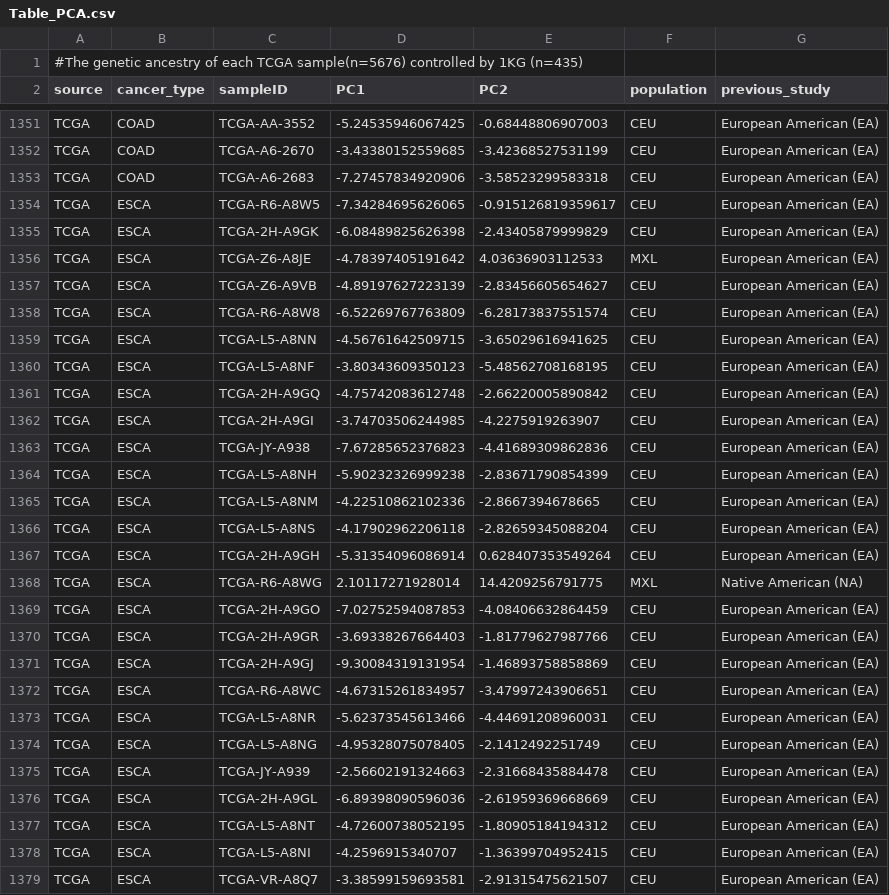
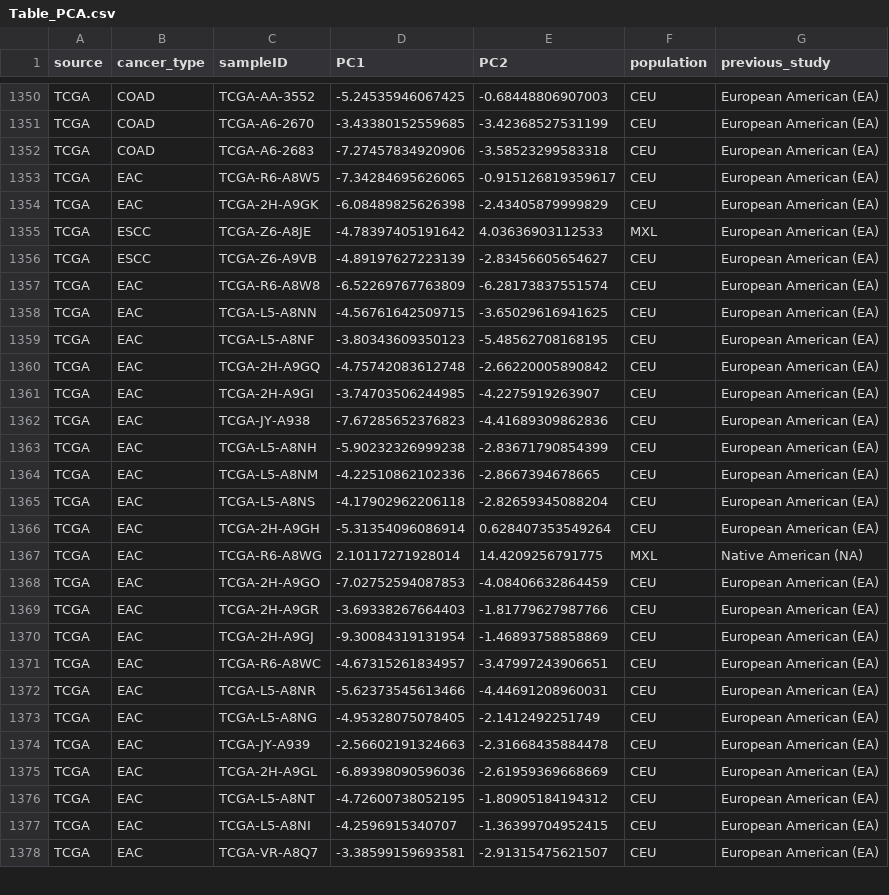
Before and after one commit to ghxdghxd/Genetic-Determinants-of-Somatic-Selection-of-Mutational-Processes-in-3566-Human-Cancers, a CSV file: 3_Figure_tables/FigureS1/Table_PCA.csv, drawn as a sheet; only a part is shown, gaps mark what is left out; the diff covers the shown part only.

```diff
--- a/3_Figure_tables/FigureS1/Table_PCA.csv
+++ b/3_Figure_tables/FigureS1/Table_PCA.csv
@@ -1,2 +1 @@
-#The genetic ancestry of each TCGA sample(n=5676) controlled by 1KG (n=435)						
 source	cancer_type	sampleID	PC1	PC2	population	previous_study
@@ -1353,27 +1352,27 @@ TCGA	COAD	TCGA-A6-2670	-3.43380152559685	-3.42368527531199	CEU	European American
 TCGA	COAD	TCGA-A6-2683	-7.27457834920906	-3.58523299583318	CEU	European American (EA)
-TCGA	ESCA	TCGA-R6-A8W5	-7.34284695626065	-0.915126819359617	CEU	European American (EA)
-TCGA	ESCA	TCGA-2H-A9GK	-6.08489825626398	-2.43405879999829	CEU	European American (EA)
-TCGA	ESCA	TCGA-Z6-A8JE	-4.78397405191642	4.03636903112533	MXL	European American (EA)
-TCGA	ESCA	TCGA-Z6-A9VB	-4.89197627223139	-2.83456605654627	CEU	European American (EA)
-TCGA	ESCA	TCGA-R6-A8W8	-6.52269767763809	-6.28173837551574	CEU	European American (EA)
-TCGA	ESCA	TCGA-L5-A8NN	-4.56761642509715	-3.65029616941625	CEU	European American (EA)
-TCGA	ESCA	TCGA-L5-A8NF	-3.80343609350123	-5.48562708168195	CEU	European American (EA)
-TCGA	ESCA	TCGA-2H-A9GQ	-4.75742083612748	-2.66220005890842	CEU	European American (EA)
-TCGA	ESCA	TCGA-2H-A9GI	-3.74703506244985	-4.2275919263907	CEU	European American (EA)
-TCGA	ESCA	TCGA-JY-A938	-7.67285652376823	-4.41689309862836	CEU	European American (EA)
-TCGA	ESCA	TCGA-L5-A8NH	-5.90232326999238	-2.83671790854399	CEU	European American (EA)
-TCGA	ESCA	TCGA-L5-A8NM	-4.22510862102336	-2.8667394678665	CEU	European American (EA)
-TCGA	ESCA	TCGA-L5-A8NS	-4.17902962206118	-2.82659345088204	CEU	European American (EA)
-TCGA	ESCA	TCGA-2H-A9GH	-5.31354096086914	0.628407353549264	CEU	European American (EA)
-TCGA	ESCA	TCGA-R6-A8WG	2.10117271928014	14.4209256791775	MXL	Native American (NA)
-TCGA	ESCA	TCGA-2H-A9GO	-7.02752594087853	-4.08406632864459	CEU	European American (EA)
-TCGA	ESCA	TCGA-2H-A9GR	-3.69338267664403	-1.81779627987766	CEU	European American (EA)
-TCGA	ESCA	TCGA-2H-A9GJ	-9.30084319131954	-1.46893758858869	CEU	European American (EA)
-TCGA	ESCA	TCGA-R6-A8WC	-4.67315261834957	-3.47997243906651	CEU	European American (EA)
-TCGA	ESCA	TCGA-L5-A8NR	-5.62373545613466	-4.44691208960031	CEU	European American (EA)
-TCGA	ESCA	TCGA-L5-A8NG	-4.95328075078405	-2.1412492251749	CEU	European American (EA)
-TCGA	ESCA	TCGA-JY-A939	-2.56602191324663	-2.31668435884478	CEU	European American (EA)
-TCGA	ESCA	TCGA-2H-A9GL	-6.89398090596036	-2.61959369668669	CEU	European American (EA)
-TCGA	ESCA	TCGA-L5-A8NT	-4.72600738052195	-1.80905184194312	CEU	European American (EA)
-TCGA	ESCA	TCGA-L5-A8NI	-4.2596915340707	-1.36399704952415	CEU	European American (EA)
-TCGA	ESCA	TCGA-VR-A8Q7	-3.38599159693581	-2.91315475621507	CEU	European American (EA)
+TCGA	EAC	TCGA-R6-A8W5	-7.34284695626065	-0.915126819359617	CEU	European American (EA)
+TCGA	EAC	TCGA-2H-A9GK	-6.08489825626398	-2.43405879999829	CEU	European American (EA)
+TCGA	ESCC	TCGA-Z6-A8JE	-4.78397405191642	4.03636903112533	MXL	European American (EA)
+TCGA	ESCC	TCGA-Z6-A9VB	-4.89197627223139	-2.83456605654627	CEU	European American (EA)
+TCGA	EAC	TCGA-R6-A8W8	-6.52269767763809	-6.28173837551574	CEU	European American (EA)
+TCGA	EAC	TCGA-L5-A8NN	-4.56761642509715	-3.65029616941625	CEU	European American (EA)
+TCGA	EAC	TCGA-L5-A8NF	-3.80343609350123	-5.48562708168195	CEU	European American (EA)
+TCGA	EAC	TCGA-2H-A9GQ	-4.75742083612748	-2.66220005890842	CEU	European American (EA)
+TCGA	EAC	TCGA-2H-A9GI	-3.74703506244985	-4.2275919263907	CEU	European American (EA)
+TCGA	EAC	TCGA-JY-A938	-7.67285652376823	-4.41689309862836	CEU	European American (EA)
+TCGA	EAC	TCGA-L5-A8NH	-5.90232326999238	-2.83671790854399	CEU	European American (EA)
+TCGA	EAC	TCGA-L5-A8NM	-4.22510862102336	-2.8667394678665	CEU	European American (EA)
+TCGA	EAC	TCGA-L5-A8NS	-4.17902962206118	-2.82659345088204	CEU	European American (EA)
+TCGA	EAC	TCGA-2H-A9GH	-5.31354096086914	0.628407353549264	CEU	European American (EA)
+TCGA	EAC	TCGA-R6-A8WG	2.10117271928014	14.4209256791775	MXL	Native American (NA)
+TCGA	EAC	TCGA-2H-A9GO	-7.02752594087853	-4.08406632864459	CEU	European American (EA)
+TCGA	EAC	TCGA-2H-A9GR	-3.69338267664403	-1.81779627987766	CEU	European American (EA)
+TCGA	EAC	TCGA-2H-A9GJ	-9.30084319131954	-1.46893758858869	CEU	European American (EA)
+TCGA	EAC	TCGA-R6-A8WC	-4.67315261834957	-3.47997243906651	CEU	European American (EA)
+TCGA	EAC	TCGA-L5-A8NR	-5.62373545613466	-4.44691208960031	CEU	European American (EA)
+TCGA	EAC	TCGA-L5-A8NG	-4.95328075078405	-2.1412492251749	CEU	European American (EA)
+TCGA	EAC	TCGA-JY-A939	-2.56602191324663	-2.31668435884478	CEU	European American (EA)
+TCGA	EAC	TCGA-2H-A9GL	-6.89398090596036	-2.61959369668669	CEU	European American (EA)
+TCGA	EAC	TCGA-L5-A8NT	-4.72600738052195	-1.80905184194312	CEU	European American (EA)
+TCGA	EAC	TCGA-L5-A8NI	-4.2596915340707	-1.36399704952415	CEU	European American (EA)
+TCGA	EAC	TCGA-VR-A8Q7	-3.38599159693581	-2.91315475621507	CEU	European American (EA)
```
Also changed, not shown: 159 edited cells elsewhere in this file, 3_Figure_tables/TableS1/SupplementaryTable_S1.csv, 11 other files.
